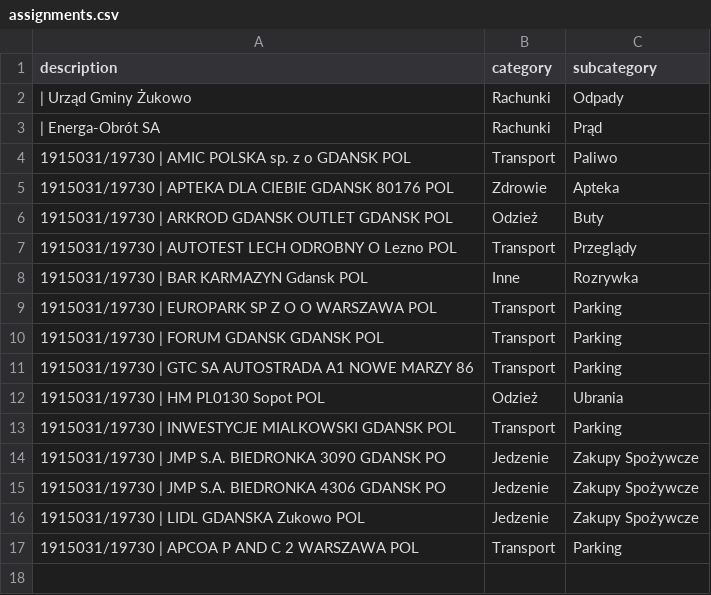
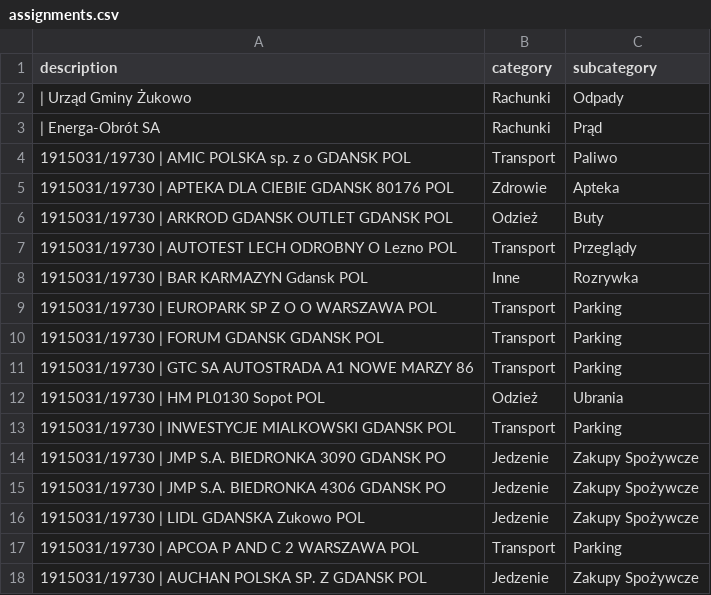
Before and after one commit to patrykkaminiecki/KategoryzatorTransakcjiWeb, a CSV file: assignments.csv, drawn as a sheet.

Commit message:
Update assignments.csv - 2025-07-18 12:16:26

```diff
--- a/assignments.csv
+++ b/assignments.csv
@@ -17 +17,2 @@ description,category,subcategory
 1915031/19730 | APCOA P AND C 2 WARSZAWA POL,Transport,Parking
+1915031/19730 | AUCHAN POLSKA SP. Z GDANSK POL,Jedzenie,Zakupy Spożywcze
```
